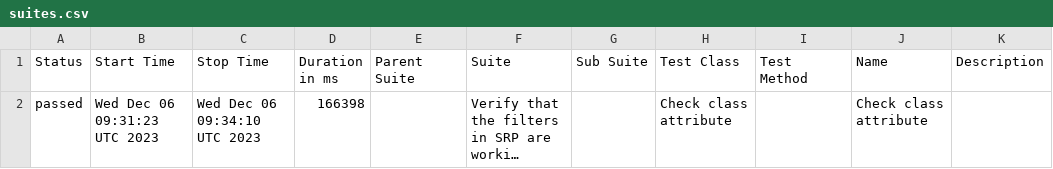
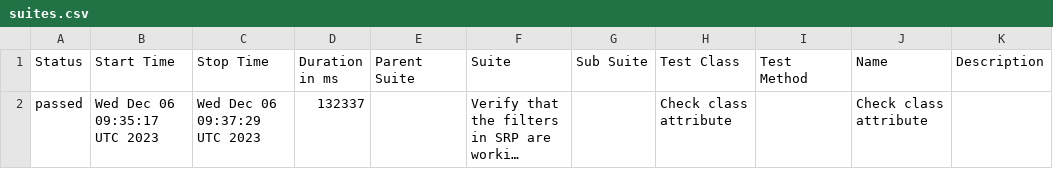
Before and after one commit to jtacopt/cucumber_java_selenium, a CSV file: ios/win/safari/latest/data/suites.csv, drawn as a sheet; long unchanged cells end in …; the diff names each change by its address in the sheet, - before the commit and + after, or states it on an @@ line.

```diff
--- a/ios/win/safari/latest/data/suites.csv
+++ b/ios/win/safari/latest/data/suites.csv
-B2 (Start Time): Wed Dec 06 09:31:23 UTC 2023
+B2 (Start Time): Wed Dec 06 09:35:17 UTC 2023
-C2 (Stop Time): Wed Dec 06 09:34:10 UTC 2023
+C2 (Stop Time): Wed Dec 06 09:37:29 UTC 2023
-D2 (Duration in ms): 166398
+D2 (Duration in ms): 132337
```
Also changed, not shown: 16 other files.
